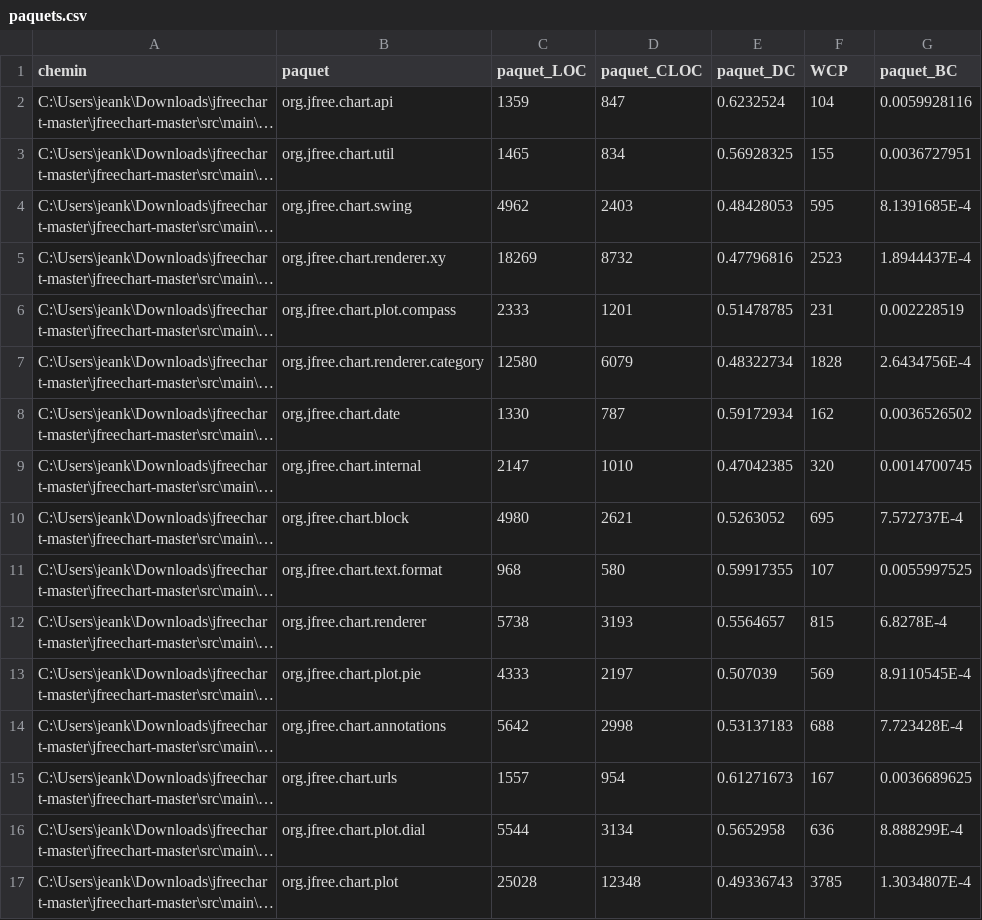
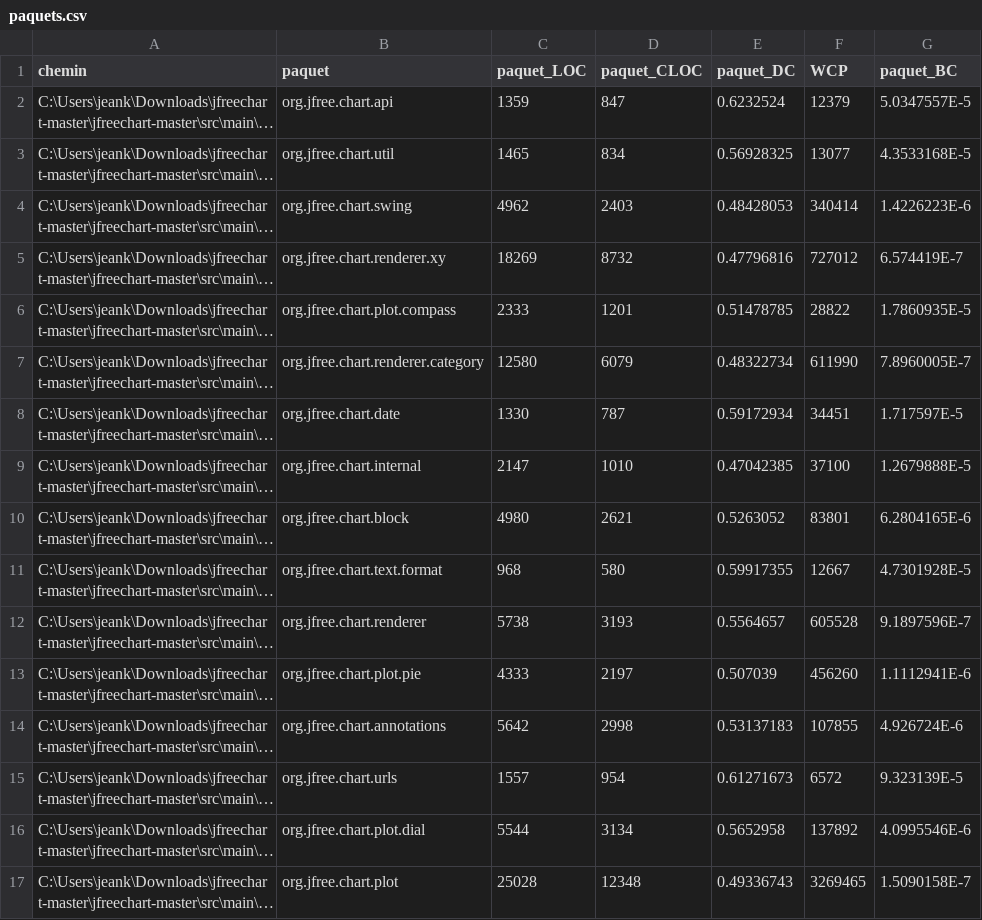
Before and after one commit to jeankhoury0/ift3913-JavaDoc-metric-check, a CSV file: paquets.csv, drawn as a sheet; only a part is shown; long unchanged cells end in …; the diff covers the shown part only; the diff names each change by its address in the sheet, - before the commit and + after, or states it on an @@ line.

```diff
--- a/paquets.csv
+++ b/paquets.csv
-F2 (WCP): 104
+F2 (WCP): 12379
-G2 (paquet_BC): 0.0059928116
+G2 (paquet_BC): 5.0347557E-5
-F3 (WCP): 155
+F3 (WCP): 13077
-G3 (paquet_BC): 0.0036727951
+G3 (paquet_BC): 4.3533168E-5
-F4 (WCP): 595
+F4 (WCP): 340414
-G4 (paquet_BC): 8.1391685E-4
+G4 (paquet_BC): 1.4226223E-6
-F5 (WCP): 2523
+F5 (WCP): 727012
-G5 (paquet_BC): 1.8944437E-4
+G5 (paquet_BC): 6.574419E-7
-F6 (WCP): 231
+F6 (WCP): 28822
-G6 (paquet_BC): 0.002228519
+G6 (paquet_BC): 1.7860935E-5
-F7 (WCP): 1828
+F7 (WCP): 611990
-G7 (paquet_BC): 2.6434756E-4
+G7 (paquet_BC): 7.8960005E-7
-F8 (WCP): 162
+F8 (WCP): 34451
-G8 (paquet_BC): 0.0036526502
+G8 (paquet_BC): 1.717597E-5
-F9 (WCP): 320
+F9 (WCP): 37100
-G9 (paquet_BC): 0.0014700745
+G9 (paquet_BC): 1.2679888E-5
-F10 (WCP): 695
+F10 (WCP): 83801
-G10 (paquet_BC): 7.572737E-4
+G10 (paquet_BC): 6.2804165E-6
-F11 (WCP): 107
+F11 (WCP): 12667
-G11 (paquet_BC): 0.0055997525
+G11 (paquet_BC): 4.7301928E-5
-F12 (WCP): 815
+F12 (WCP): 605528
-G12 (paquet_BC): 6.8278E-4
+G12 (paquet_BC): 9.1897596E-7
-F13 (WCP): 569
+F13 (WCP): 456260
-G13 (paquet_BC): 8.9110545E-4
+G13 (paquet_BC): 1.1112941E-6
-F14 (WCP): 688
+F14 (WCP): 107855
-G14 (paquet_BC): 7.723428E-4
+G14 (paquet_BC): 4.926724E-6
-F15 (WCP): 167
+F15 (WCP): 6572
-G15 (paquet_BC): 0.0036689625
+G15 (paquet_BC): 9.323139E-5
-F16 (WCP): 636
+F16 (WCP): 137892
-G16 (paquet_BC): 8.888299E-4
+G16 (paquet_BC): 4.0995546E-6
-F17 (WCP): 3785
+F17 (WCP): 3269465
-G17 (paquet_BC): 1.3034807E-4
+G17 (paquet_BC): 1.5090158E-7
```
Also changed, not shown: 26 edited cells elsewhere in this file, 5 other files.
